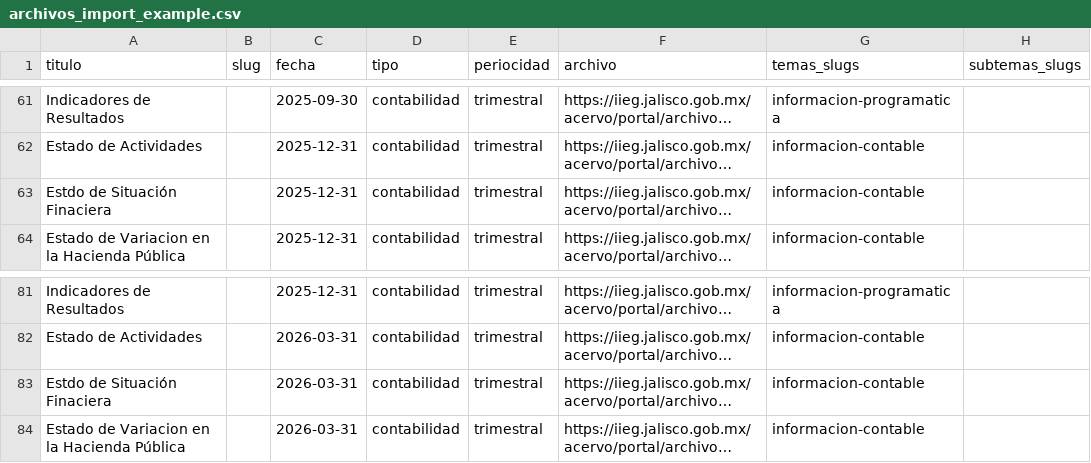
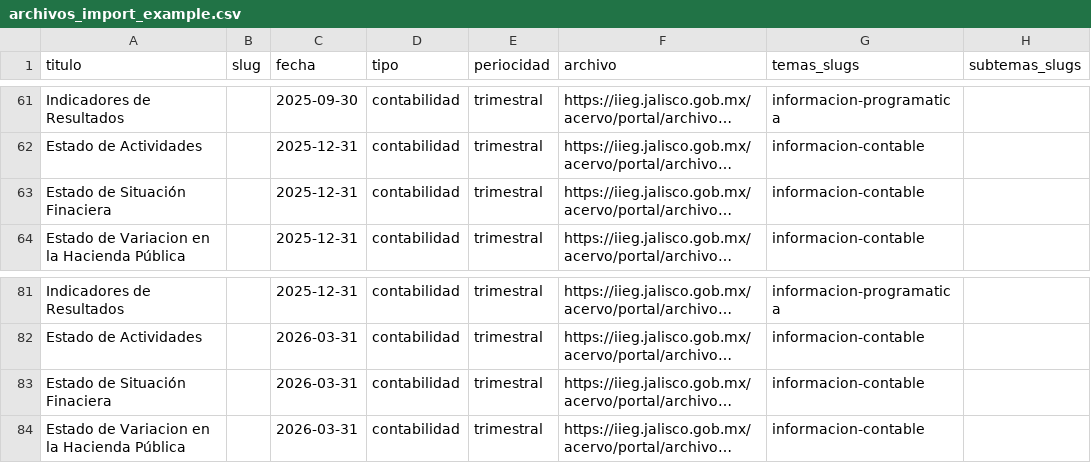
Before and after one commit to iieg-oficial/sitio2026, a CSV file: api/scripts/examples/archivos_import_example.csv, drawn as a sheet; only a part is shown, gaps mark what is left out; long unchanged cells end in …; the diff covers the shown part only; the diff names each change by its address in the sheet, - before the commit and + after, or states it on an @@ line.

```diff
--- a/api/scripts/examples/archivos_import_example.csv
+++ b/api/scripts/examples/archivos_import_example.csv
-A63 (titulo): Estdo de Situación Finaciera
+A63 (titulo): Estado de Situación Finaciera
-A83 (titulo): Estdo de Situación Finaciera
+A83 (titulo): Estado de Situación Finaciera
```
Also changed, not shown: 21 edited cells elsewhere in this file.
